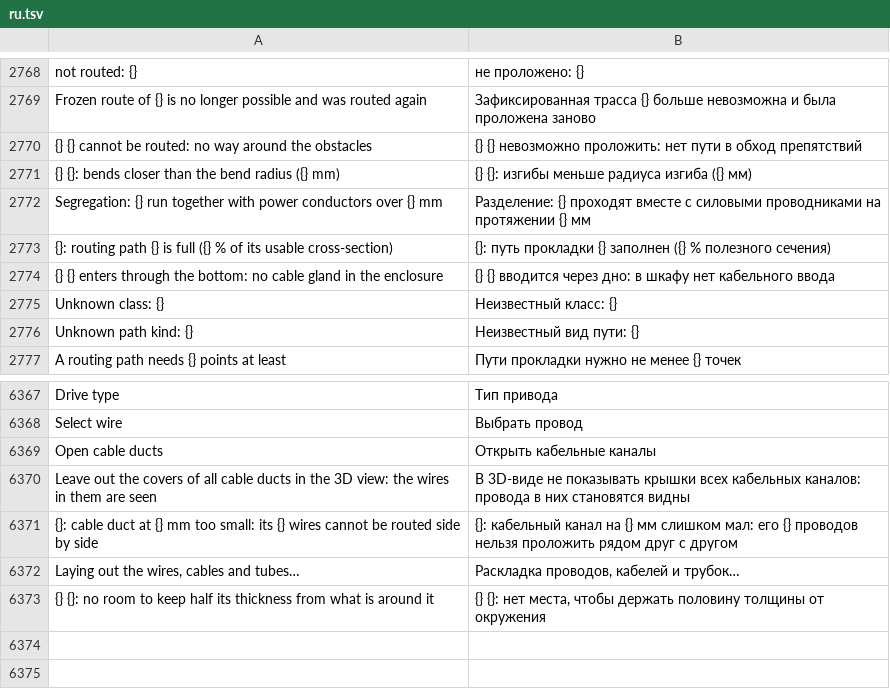
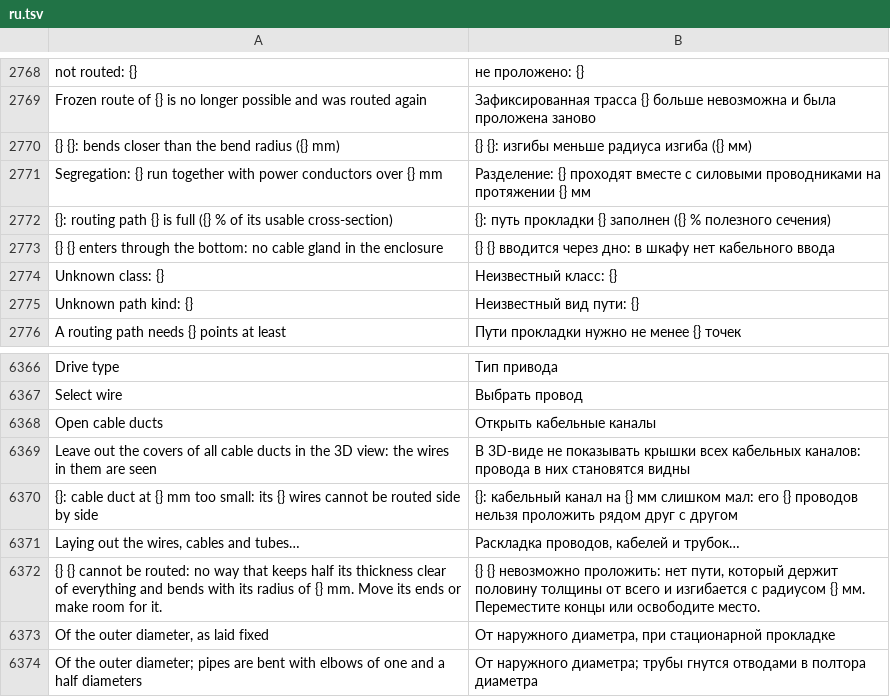
Before and after one commit to JukkaJor/OpenECraft, a TSV file: crates/openecraft-i18n/src/catalog/lang/ru.tsv, drawn as a sheet; only a part is shown, gaps mark what is left out; removed rows and columns are numbered as before the commit, all else as after; the diff names each change by its address in the sheet, - before the commit and + after, or states it on an @@ line.

```diff
--- a/crates/openecraft-i18n/src/catalog/lang/ru.tsv
+++ b/crates/openecraft-i18n/src/catalog/lang/ru.tsv
-row 2770: {} {} cannot be routed: no way around the obstacles | {} {} невозможно проложить: нет пути в обход препятствий
-row 6373: {} {}: no room to keep half its thickness from what is around it | {} {}: нет места, чтобы держать половину толщины от окружения
+row 6372: {} {} cannot be routed: no way that keeps half its thickness clear of everything and bends with its radius of {} mm. Move its ends or make room for it. | {} {} невозможно проложить: нет пути, который держит половину толщины от всего и изгибается с радиусом {} мм. Переместите концы или освободите место.
+row 6373: Of the outer diameter, as laid fixed | От наружного диаметра, при стационарной прокладке
+row 6374: Of the outer diameter; pipes are bent with elbows of one and a half diameters | От наружного диаметра; трубы гнутся отводами в полтора диаметра
```
Also changed, not shown: crates/openecraft-i18n/src/catalog/extra.tsv, crates/openecraft-i18n/src/catalog/lang/ja.tsv, 30 other files.
